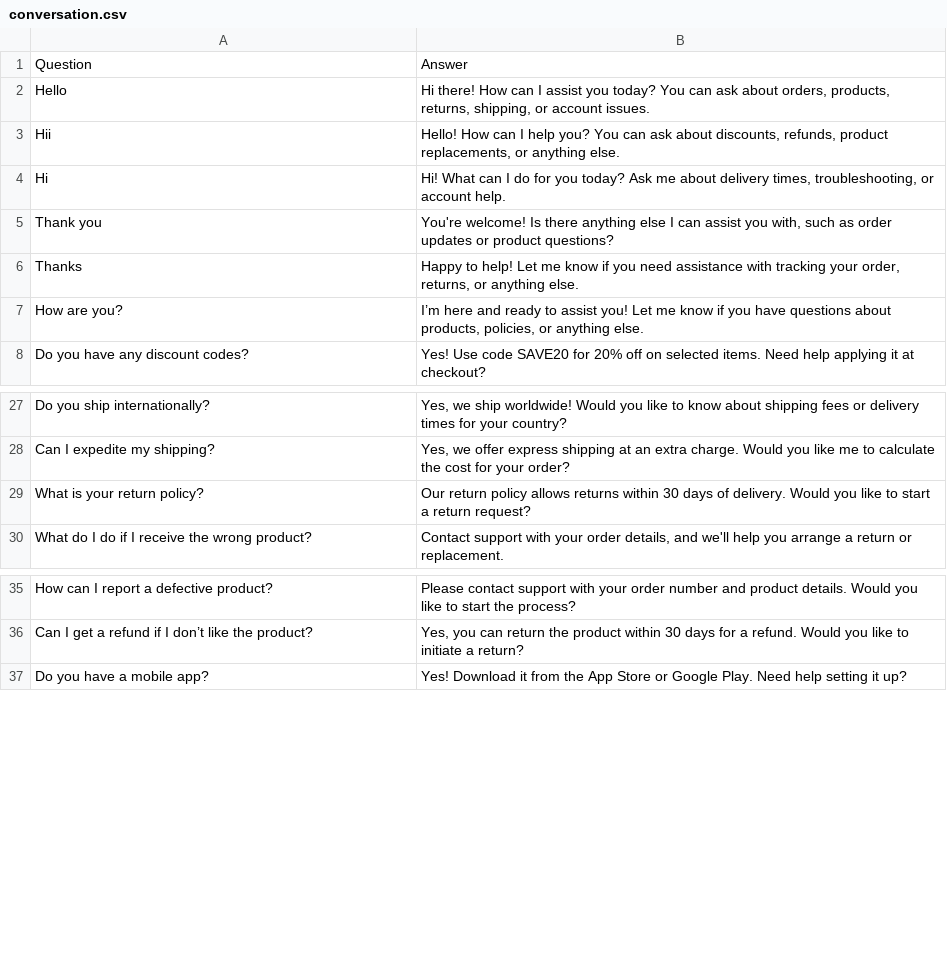
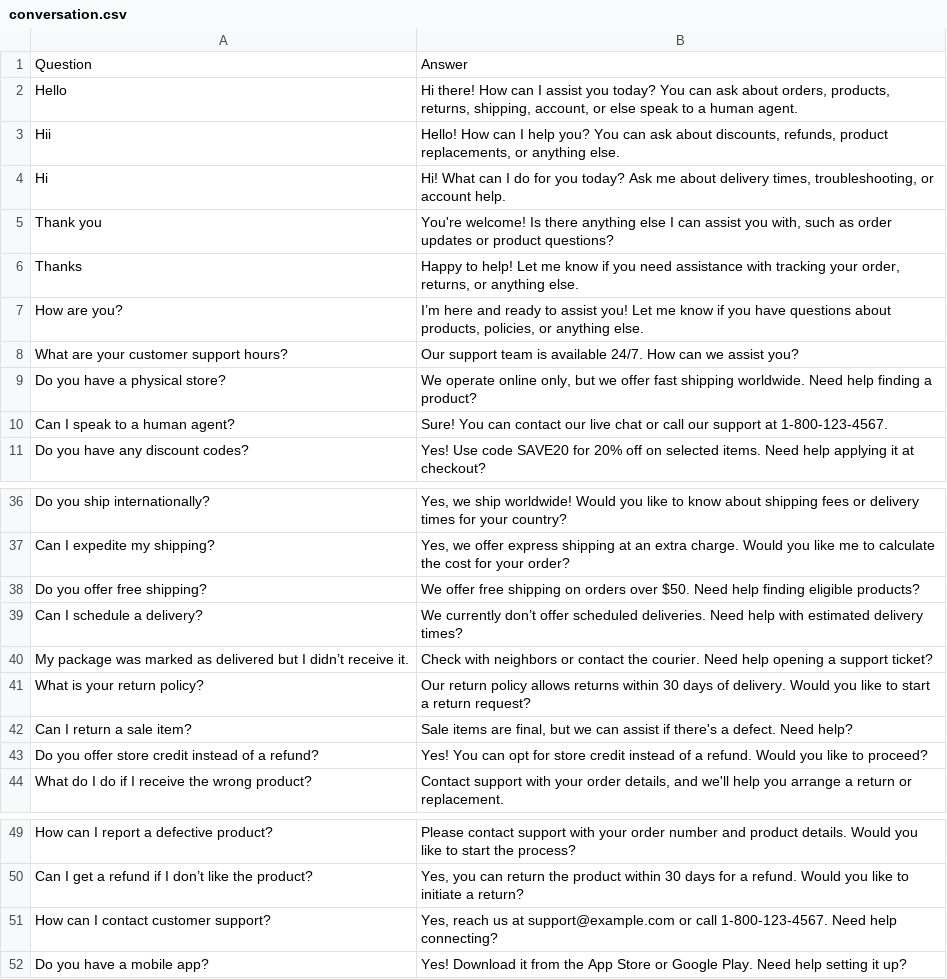
Before and after one commit to Lakshjagtap/AI-Powered-Chatbot, a CSV file: conversation.csv, drawn as a sheet; only a part is shown, gaps mark what is left out; the diff covers the shown part only.

```diff
--- a/conversation.csv
+++ b/conversation.csv
@@ -1,3 +1,3 @@
 Question,Answer
-"Hello","Hi there! How can I assist you today? You can ask about orders, products, returns, shipping, or account issues."
+"Hello","Hi there! How can I assist you today? You can ask about orders, products, returns, shipping, account, or else speak to a human agent."
 "Hii","Hello! How can I help you? You can ask about discounts, refunds, product replacements, or anything else."
@@ -7,2 +7,5 @@ Question,Answer
 "How are you?","I’m here and ready to assist you! Let me know if you have questions about products, policies, or anything else."
+"What are your customer support hours?","Our support team is available 24/7. How can we assist you?"
+"Do you have a physical store?","We operate online only, but we offer fast shipping worldwide. Need help finding a product?"
+"Can I speak to a human agent?","Sure! You can contact our live chat or call our support at 1-800-123-4567."
 "Do you have any discount codes?","Yes! Use code SAVE20 for 20% off on selected items. Need help applying it at checkout?"
@@ -28,3 +37,8 @@ Question,Answer
 "Can I expedite my shipping?","Yes, we offer express shipping at an extra charge. Would you like me to calculate the cost for your order?"
+"Do you offer free shipping?","We offer free shipping on orders over $50. Need help finding eligible products?"
+"Can I schedule a delivery?","We currently don’t offer scheduled deliveries. Need help with estimated delivery times?"
+"My package was marked as delivered but I didn’t receive it.","Check with neighbors or contact the courier. Need help opening a support ticket?"
 "What is your return policy?","Our return policy allows returns within 30 days of delivery. Would you like to start a return request?"
+"Can I return a sale item?","Sale items are final, but we can assist if there's a defect. Need help?"
+"Do you offer store credit instead of a refund?","Yes! You can opt for store credit instead of a refund. Would you like to proceed?"
 "What do I do if I receive the wrong product?","Contact support with your order details, and we'll help you arrange a return or replacement."
@@ -36,2 +50,3 @@ Question,Answer
 "Can I get a refund if I don’t like the product?","Yes, you can return the product within 30 days for a refund. Would you like to initiate a return?"
+"How can I contact customer support?","Yes, reach us at support@example.com or call 1-800-123-4567. Need help connecting?"
 "Do you have a mobile app?","Yes! Download it from the App Store or Google Play. Need help setting it up?"
```
Also changed, not shown: 6 added rows and 13 removed rows elsewhere in this file.
